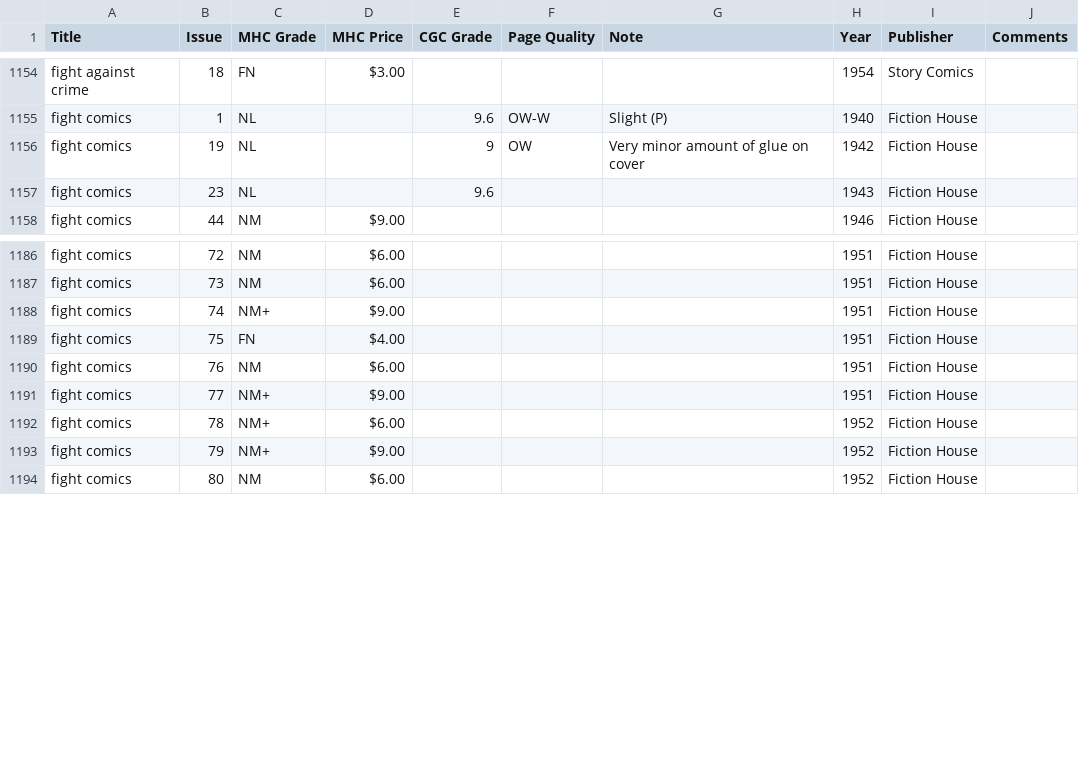
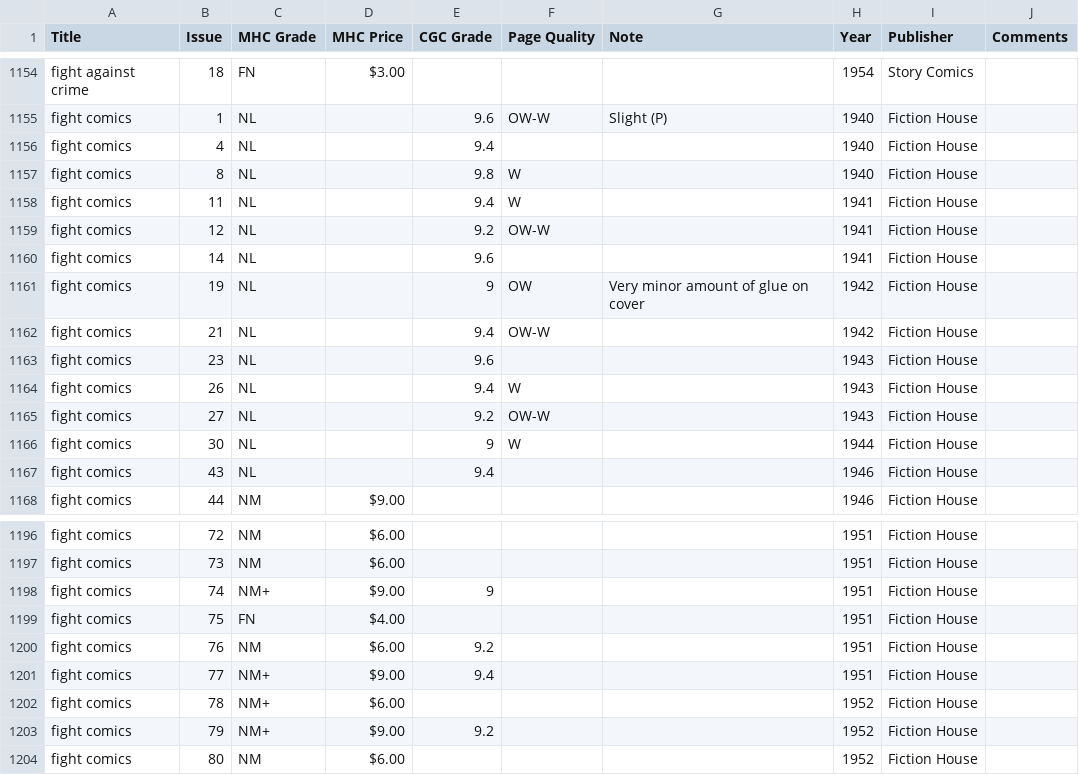
Before and after one commit to roblarsen/Edgar-Church-Collection-Data, a CSV file: src/D-F.csv, drawn as a sheet; only a part is shown, gaps mark what is left out; the diff covers the shown part only.

Commit message:
closes #9

```diff
--- a/src/D-F.csv
+++ b/src/D-F.csv
@@ -1155,4 +1155,14 @@ fight against crime,18,FN,$3.00 ,,,,1954,Story Comics,
 fight comics ,1,NL ,,9.6,OW-W ,Slight (P)  ,1940,Fiction House,
+fight comics,4,NL ,,9.4,,,1940,Fiction House,
+fight comics,8,NL ,,9.8,W ,,1940,Fiction House,
+fight comics,11,NL ,,9.4,W ,,1941,Fiction House,
+fight comics,12,NL ,,9.2,OW-W ,,1941,Fiction House,
+fight comics,14,NL ,,9.6,,,1941,Fiction House,
 fight comics ,19,NL ,,9,OW ,Very minor amount of glue on cover ,1942,Fiction House,
+fight comics,21,NL ,,9.4,OW-W ,,1942,Fiction House,
 fight comics,23,NL ,,9.6,,,1943,Fiction House,
+fight comics,26,NL ,,9.4,W ,,1943,Fiction House,
+fight comics,27,NL ,,9.2,OW-W ,,1943,Fiction House,
+fight comics,30,NL ,,9,W ,,1944,Fiction House,
+fight comics,43,NL ,,9.4,,,1946,Fiction House,
 fight comics,44,NM,$9.00 ,,,,1946,Fiction House,
@@ -1187,8 +1197,8 @@ fight comics,72,NM,$6.00 ,,,,1951,Fiction House,
 fight comics,73,NM,$6.00 ,,,,1951,Fiction House,
-fight comics,74,NM+,$9.00 ,,,,1951,Fiction House,
+fight comics,74,NM+,$9.00 ,9,,,1951,Fiction House,
 fight comics,75,FN,$4.00 ,,,,1951,Fiction House,
-fight comics,76,NM,$6.00 ,,,,1951,Fiction House,
-fight comics,77,NM+,$9.00 ,,,,1951,Fiction House,
+fight comics,76,NM,$6.00 ,9.2,,,1951,Fiction House,
+fight comics,77,NM+,$9.00 ,9.4,,,1951,Fiction House,
 fight comics,78,NM+,$6.00 ,,,,1952,Fiction House,
-fight comics,79,NM+,$9.00 ,,,,1952,Fiction House,
+fight comics,79,NM+,$9.00 ,9.2,,,1952,Fiction House,
 fight comics,80,NM,$6.00 ,,,,1952,Fiction House,
```
Also changed, not shown: 14 edited cells elsewhere in this file.
